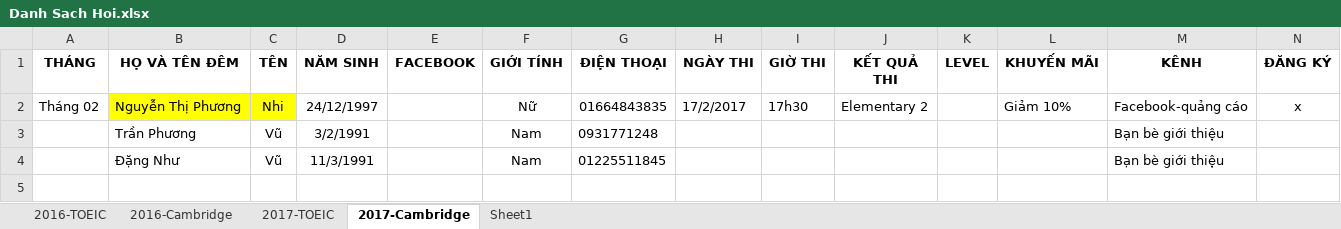
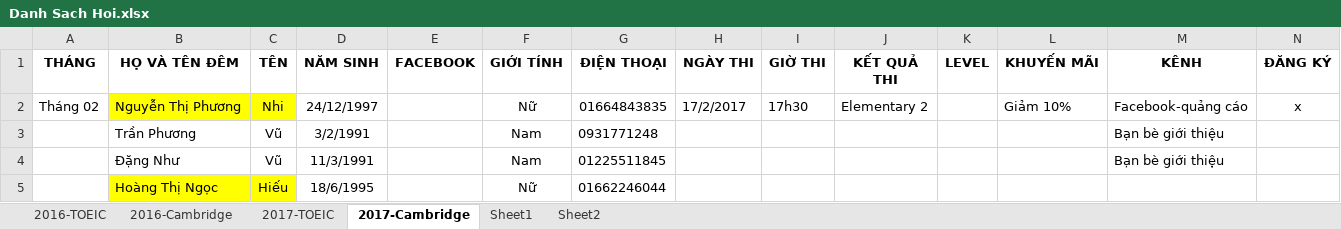
Before and after one commit to dhphong87/Success, an Excel workbook: Danh Sach Lop/Danh Sach Hoi.xlsx, sheet 2017-Cambridge, drawn as a sheet; only a part is shown; values as stored, in another font and other column widths than the file's, no borders; rows hold the shown columns only; the diff names each change by its address in the sheet, - before the commit and + after, or states it on an @@ line.

```diff
--- a/Danh Sach Lop/Danh Sach Hoi.xlsx (sheet 2017-Cambridge)
+++ b/Danh Sach Lop/Danh Sach Hoi.xlsx (sheet 2017-Cambridge)
+sheet tab: Sheet2
+row 5:  | Hoàng Thị Ngọc | Hiếu | 18/6/1995 |  | Nữ | 01662246044
```
Also changed, not shown: sheet 2017-TOEIC.
